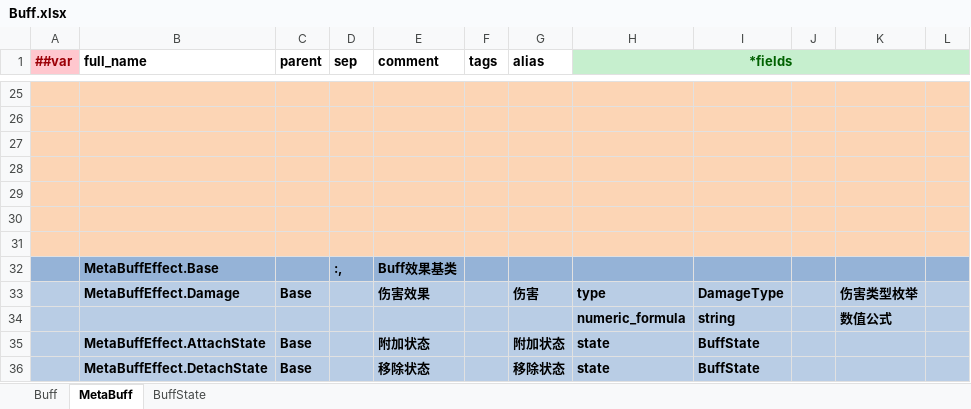
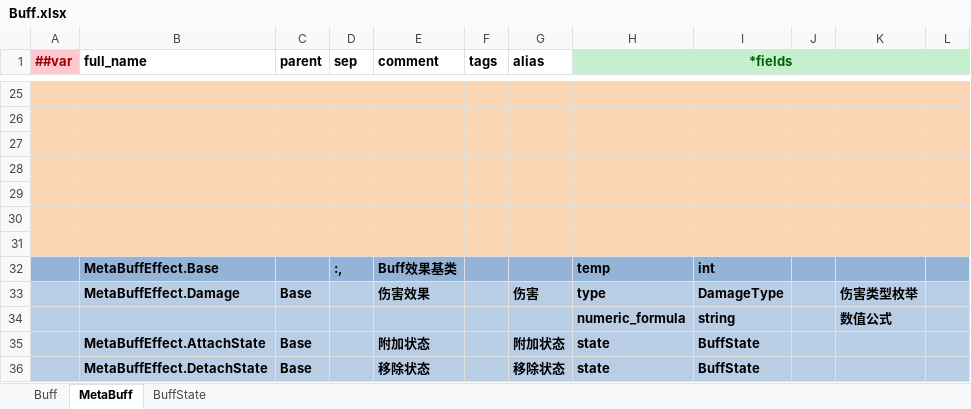
Before and after one commit to kteong1012/SniggerDog, an Excel workbook: Config/Datas/Game/Buff.xlsx, sheet MetaBuff, drawn as a sheet; only a part is shown, gaps mark what is left out; values as stored, in another font and other column widths than the file's, no borders; the diff names each change by its address in the sheet, - before the commit and + after, or states it on an @@ line.

Commit message:
feat: buff

```diff
--- a/Config/Datas/Game/Buff.xlsx (sheet MetaBuff)
+++ b/Config/Datas/Game/Buff.xlsx (sheet MetaBuff)
-H32 (*fields): (empty)
+H32 (*fields): temp
-I32: (empty)
+I32: int
```
Also changed, not shown: sheet Buff, 24 other files.
